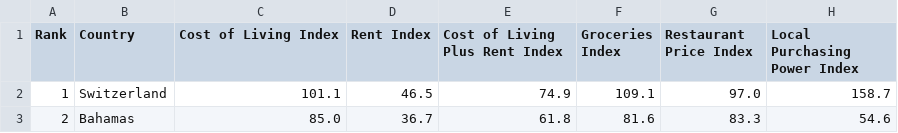
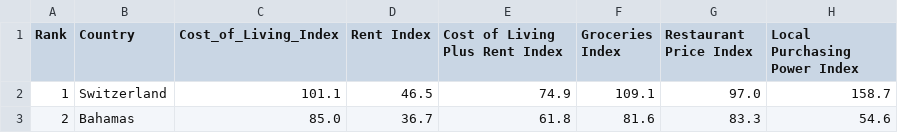
Before and after one commit to ManuDkumar/TripPlanner, a CSV file: Cost_of_Living_Index_by_Country_2024.csv, drawn as a sheet; only a part is shown.

```diff
--- a/Cost_of_Living_Index_by_Country_2024.csv
+++ b/Cost_of_Living_Index_by_Country_2024.csv
@@ -1,2 +1,2 @@
-Rank,Country,Cost of Living Index,Rent Index,Cost of Living Plus Rent Index,Groceries Index,Restaurant Price Index,Local Purchasing Power Index
+Rank,Country,Cost_of_Living_Index,Rent Index,Cost of Living Plus Rent Index,Groceries Index,Restaurant Price Index,Local Purchasing Power Index
 1,Switzerland,101.1,46.5,74.9,109.1,97.0,158.7
```
Also changed, not shown: 1 other file.
